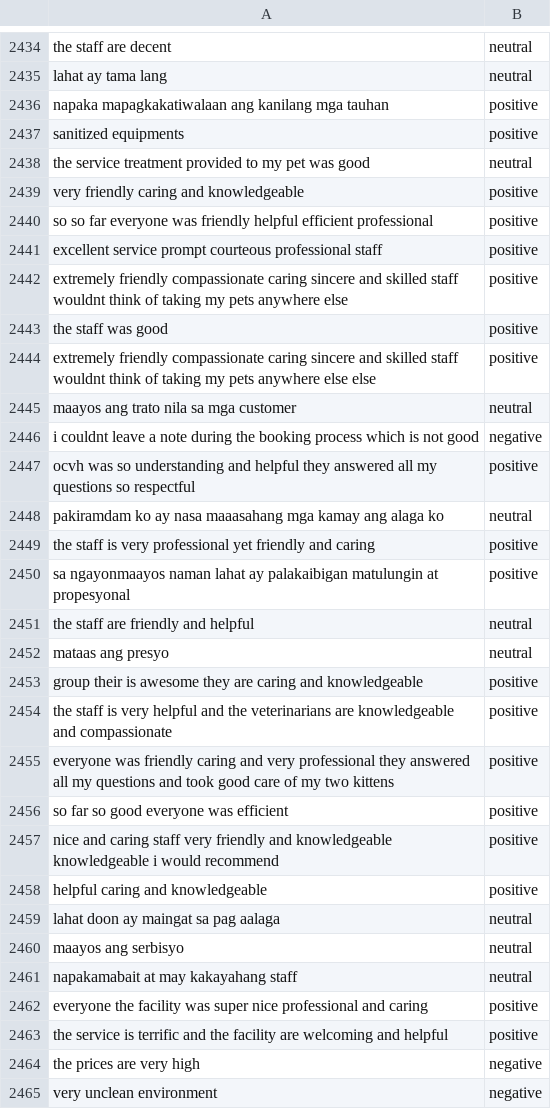
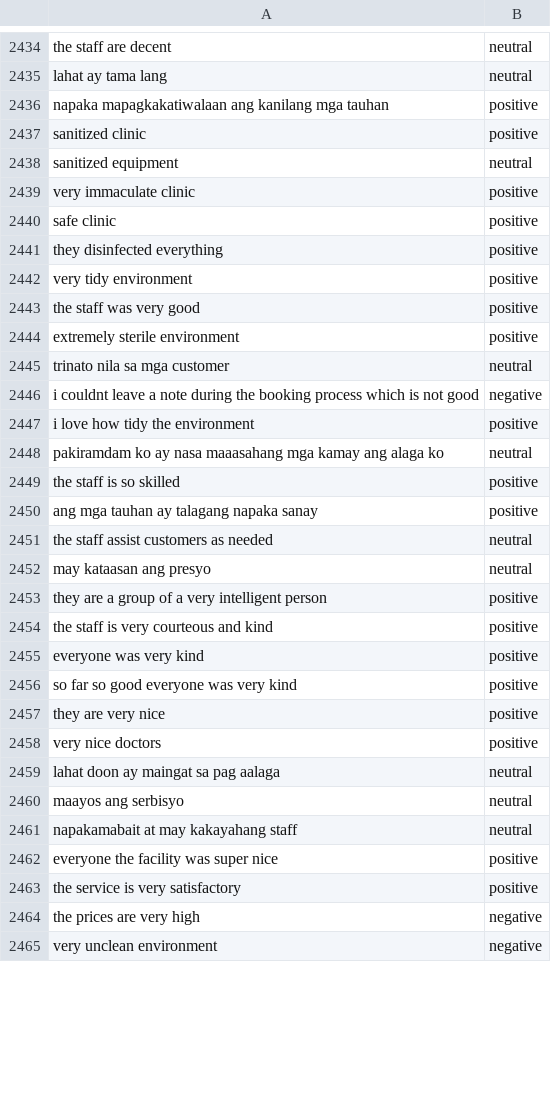
Before and after one commit to Tauri-23/AravelosPetClinic, a CSV file: MODEL/cleaned_by_code.csv, drawn as a sheet; only a part is shown, gaps mark what is left out; the diff covers the shown part only.

Commit message:
1602

```diff
--- a/MODEL/cleaned_by_code.csv
+++ b/MODEL/cleaned_by_code.csv
@@ -2436,24 +2436,24 @@ lahat ay tama lang,neutral
 napaka mapagkakatiwalaan ang kanilang mga tauhan,positive
-sanitized equipments,positive
-the service treatment provided to my pet was good,neutral
-very friendly caring and knowledgeable,positive
-so so far everyone was friendly helpful efficient professional,positive
-excellent service prompt courteous professional staff,positive
-extremely friendly compassionate caring sincere and skilled staff wouldnt think of taking my pets anywhere else,positive
-the staff was good,positive
-extremely friendly compassionate caring sincere and skilled staff wouldnt think of taking my pets anywhere else else,positive
-maayos ang trato nila sa mga customer,neutral
+sanitized clinic,positive
+sanitized equipment,neutral
+very immaculate clinic,positive
+safe clinic,positive
+they disinfected everything,positive
+very tidy environment,positive
+the staff was very good,positive
+extremely sterile environment,positive
+trinato nila sa mga customer,neutral
 i couldnt leave a note during the booking process which is not good,negative
-ocvh was so understanding and helpful they answered all my questions so respectful,positive
+i love how tidy the environment,positive
 pakiramdam ko ay nasa maaasahang mga kamay ang alaga ko,neutral
-the staff is very professional yet friendly and caring,positive
-sa ngayonmaayos naman lahat ay palakaibigan matulungin at propesyonal,positive
-the staff are friendly and helpful,neutral
-mataas ang presyo,neutral
-group their is awesome they are caring and knowledgeable,positive
-the staff is very helpful and the veterinarians are knowledgeable and compassionate,positive
-everyone was friendly caring and very professional they answered all my questions and took good care of my two kittens,positive
-so far so good everyone was efficient,positive
-nice and caring staff very friendly and knowledgeable knowledgeable i would recommend,positive
-helpful caring and knowledgeable,positive
+the staff is so skilled,positive
+ang mga tauhan ay talagang napaka sanay,positive
+the staff assist customers as needed,neutral
+may kataasan ang presyo,neutral
+they are a group of a very intelligent person,positive
+the staff is very courteous and kind,positive
+everyone was very kind,positive
+so far so good everyone was very kind,positive
+they are very nice,positive
+very nice doctors,positive
 lahat doon ay maingat sa pag aalaga,neutral
@@ -2461,4 +2461,4 @@ maayos ang serbisyo,neutral
 napakamabait at may kakayahang staff,neutral
-everyone the facility was super nice professional and caring,positive
-the service is terrific and the facility are welcoming and helpful,positive
+everyone the facility was super nice,positive
+the service is very satisfactory,positive
 the prices are very high,negative
```
Also changed, not shown: 49 edited cells elsewhere in this file.
